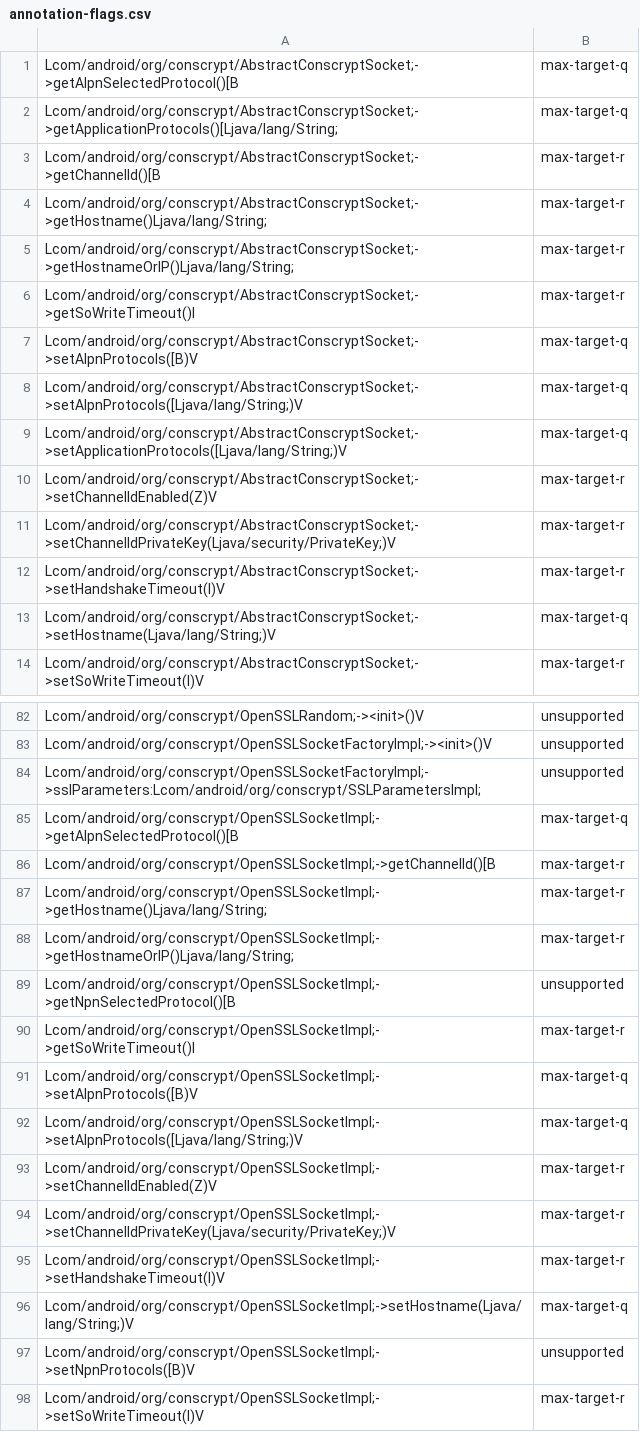
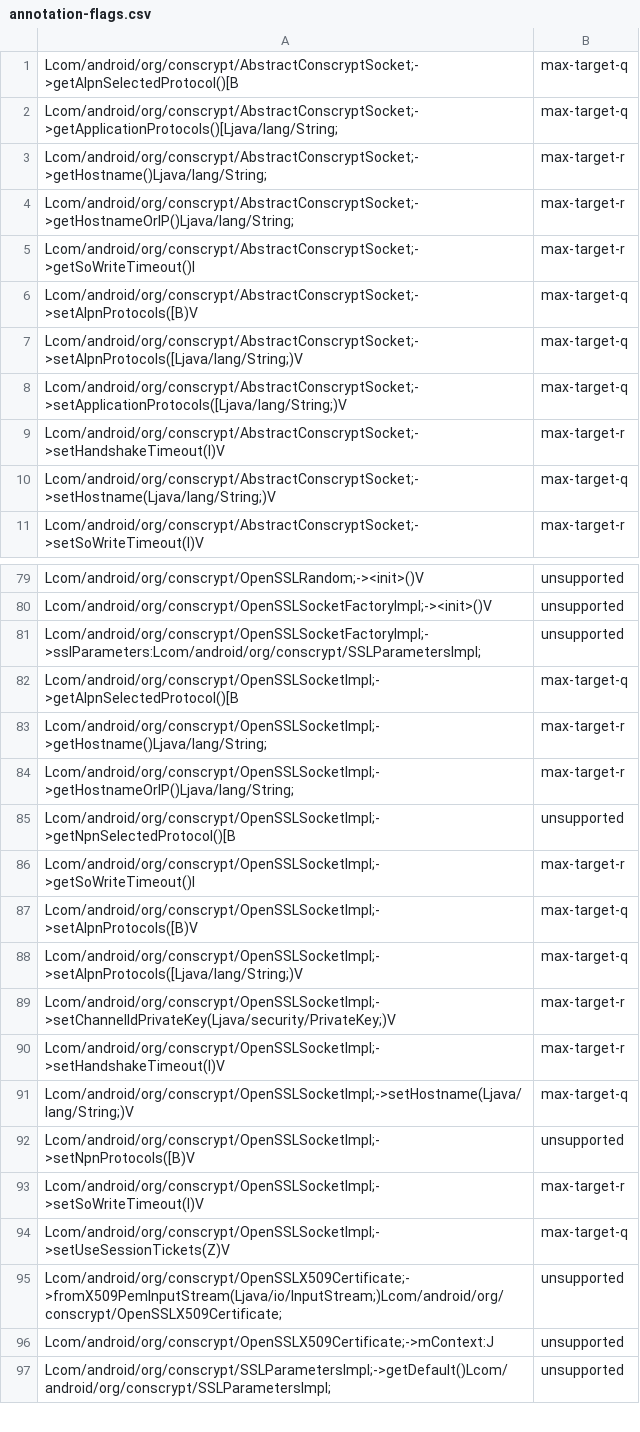
Before and after one commit to CodeLinaro-mirror/la_platform_prebuilts_module_sdk_conscrypt, a CSV file: current/hiddenapi/annotation-flags.csv, drawn as a sheet; only a part is shown, gaps mark what is left out; the shorter side is filled out with more unchanged rows; the diff names each change by its address in the sheet, - before the commit and + after, or states it on an @@ line.

```diff
--- a/current/hiddenapi/annotation-flags.csv
+++ b/current/hiddenapi/annotation-flags.csv
-row 3: Lcom/android/org/conscrypt/AbstractConscryptSocket;->getChannelId()[B | max-target-r
-row 10: Lcom/android/org/conscrypt/AbstractConscryptSocket;->setChannelIdEnabled(Z)V | max-target-r
-row 11: Lcom/android/org/conscrypt/AbstractConscryptSocket;->setChannelIdPrivateKey(Ljava/security/PrivateKey;)V | max-target-r
-row 86: Lcom/android/org/conscrypt/OpenSSLSocketImpl;->getChannelId()[B | max-target-r
-row 93: Lcom/android/org/conscrypt/OpenSSLSocketImpl;->setChannelIdEnabled(Z)V | max-target-r
```
Also changed, not shown: current/hiddenapi/filtered-stub-flags.csv, current/hiddenapi/index.csv, 21 other files.
